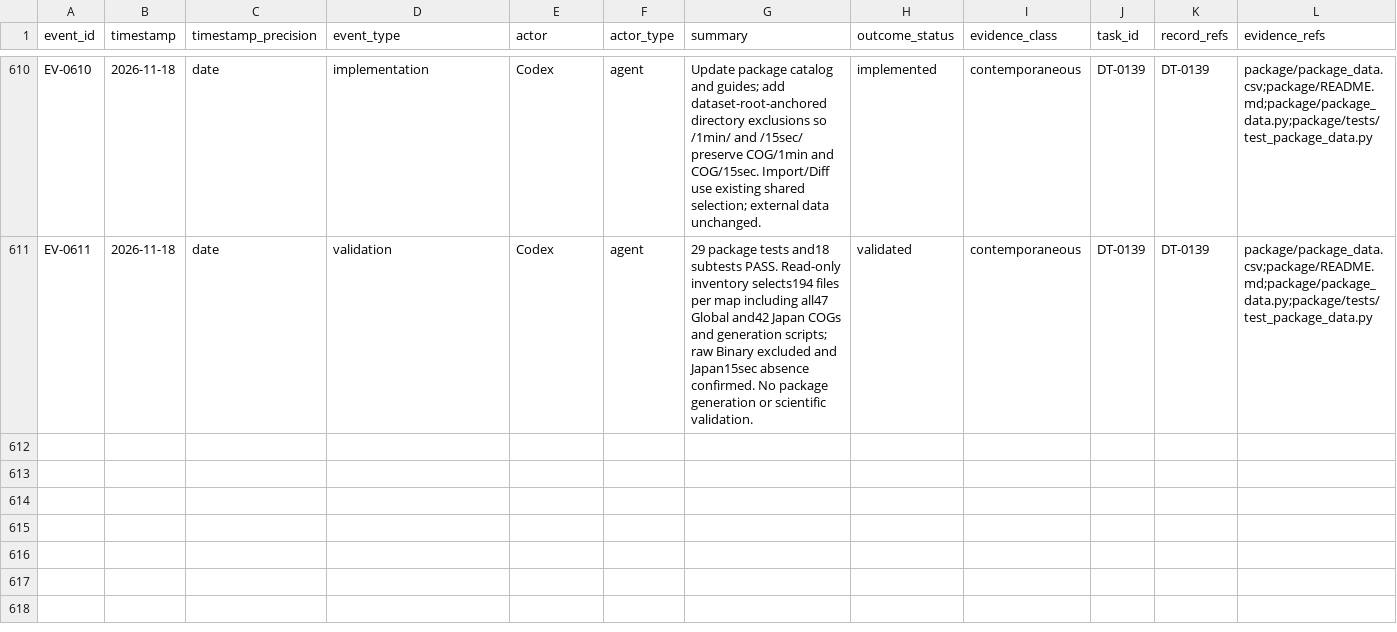
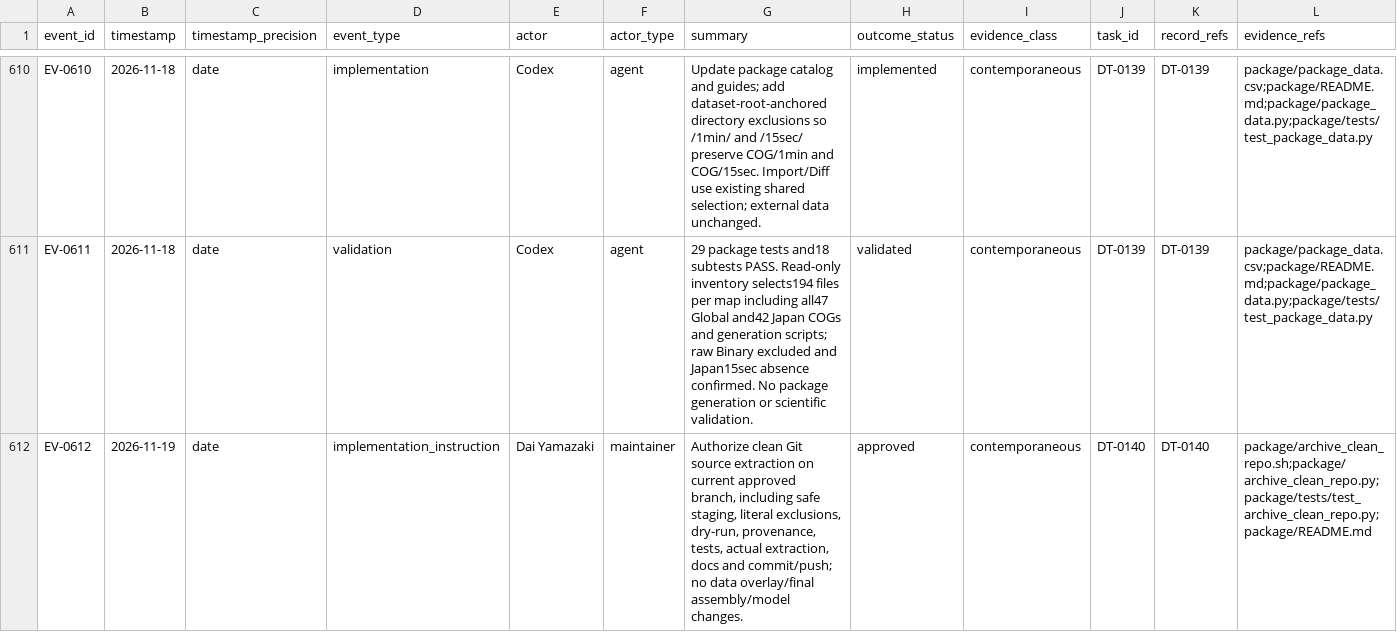
Before and after one commit to global-hydrodynamics/cmf_v5_beta, a CSV file: research/events.csv, drawn as a sheet; only a part is shown, gaps mark what is left out; rows hold the shown columns only; the diff covers the shown part only; the diff names each change by its address in the sheet, - before the commit and + after, or states it on an @@ line.

Commit message:
Add clean Git source extraction for beta package

```diff
--- a/research/events.csv
+++ b/research/events.csv
+row 612: EV-0612 | 2026-11-19 | date | implementation_instruction | Dai Yamazaki | maintainer | Authorize clean Git source extraction on current approved branch, including safe staging, literal exclusions, dry-run, provenance, tests, actual extraction, docs and commit/push; no data overlay/final assembly/model changes. | approved | contemporaneous | DT-0140 | DT-0140 | package/archive_clean_repo.sh;package/archive_clean_repo.py;package/tests/test_archive_clean_repo.py;package/README.md
```
Also changed, not shown: 1 added row elsewhere in this file, research/development_tasks.csv, 8 other files.
